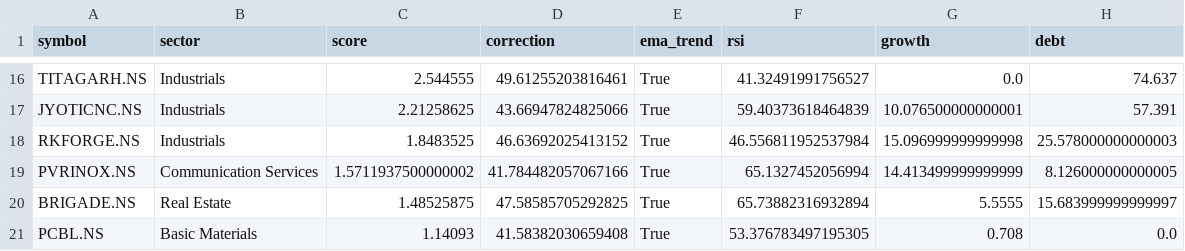
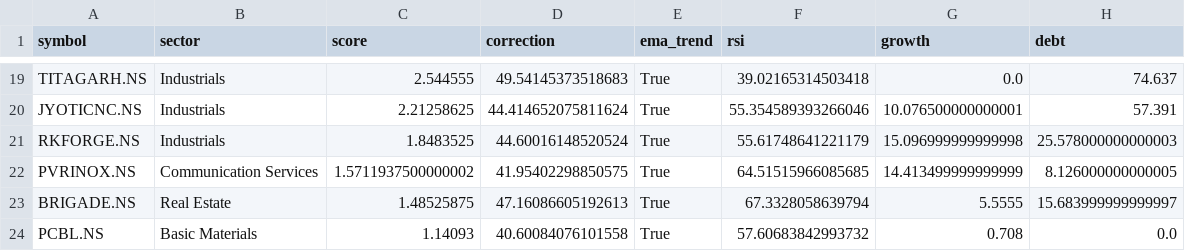
Before and after one commit to ushaalok1973-beep/value-rotation-scanner, a CSV file: rotation_candidates.csv, drawn as a sheet; only a part is shown, gaps mark what is left out; addresses are those after the commit; the diff covers the shown part only; the diff names each change by its address in the sheet, - before the commit and + after, or states it on an @@ line.

```diff
--- a/rotation_candidates.csv
+++ b/rotation_candidates.csv
-D19 (correction): 49.61255203816461
+D19 (correction): 49.54145373518683
-F19 (rsi): 41.32491991756527
+F19 (rsi): 39.02165314503418
-D20 (correction): 43.66947824825066
+D20 (correction): 44.414652075811624
-F20 (rsi): 59.40373618464839
+F20 (rsi): 55.354589393266046
-D21 (correction): 46.63692025413152
+D21 (correction): 44.60016148520524
-F21 (rsi): 46.556811952537984
+F21 (rsi): 55.61748641221179
-D22 (correction): 41.784482057067166
+D22 (correction): 41.95402298850575
-F22 (rsi): 65.1327452056994
+F22 (rsi): 64.51515966085685
-D23 (correction): 47.58585705292825
+D23 (correction): 47.16086605192613
-F23 (rsi): 65.73882316932894
+F23 (rsi): 67.3328058639794
-D24 (correction): 41.58382030659408
+D24 (correction): 40.60084076101558
-F24 (rsi): 53.376783497195305
+F24 (rsi): 57.60683842993732
```
Also changed, not shown: 4 added rows, 1 removed row and 26 edited cells elsewhere in this file.
